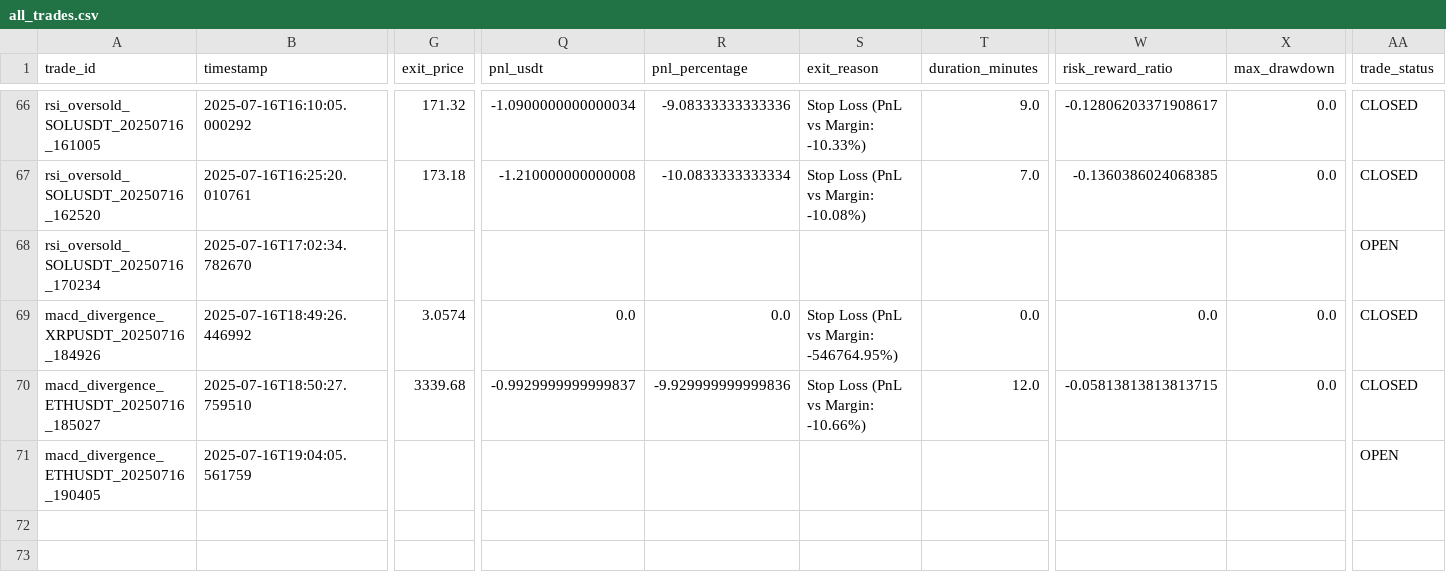
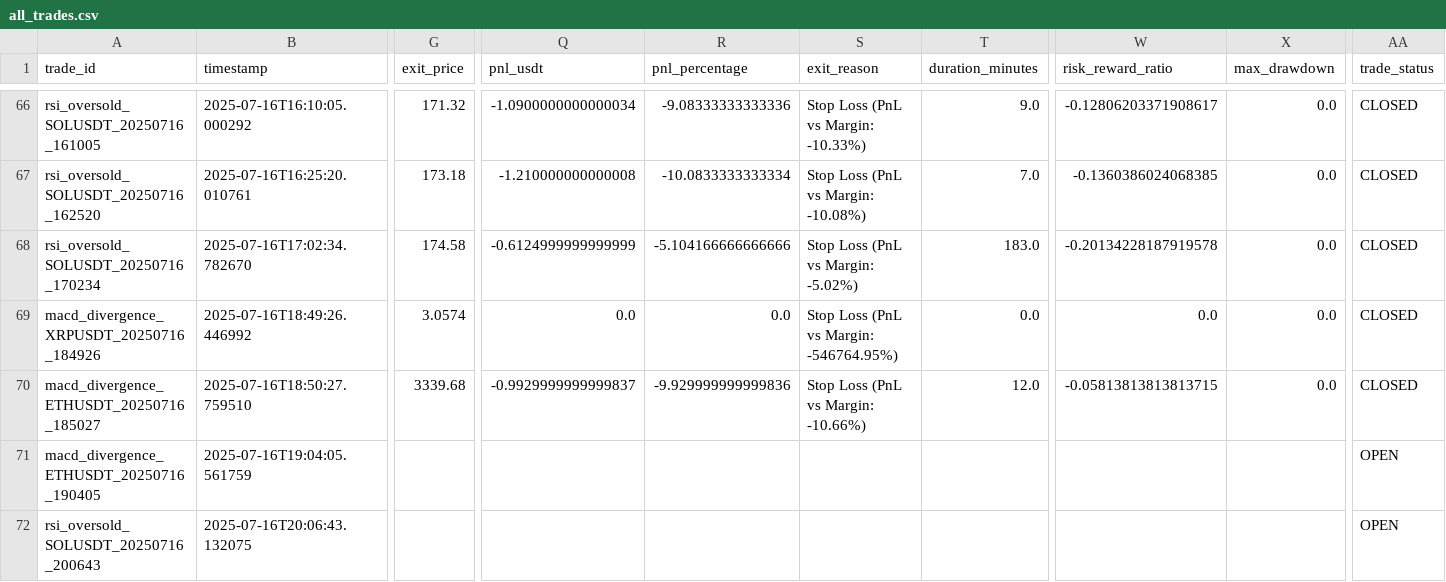
Before and after one commit to ghaisosman/replit-trading-bot, a CSV file: trading_data/trades/all_trades.csv, drawn as a sheet; only a part is shown, gaps mark what is left out; rows hold the shown columns only; the diff names each change by its address in the sheet, - before the commit and + after, or states it on an @@ line.

```diff
--- a/trading_data/trades/all_trades.csv
+++ b/trading_data/trades/all_trades.csv
-G68 (exit_price): (empty)
+G68 (exit_price): 174.58
-Q68 (pnl_usdt): (empty)
+Q68 (pnl_usdt): -0.6124999999999999
-R68 (pnl_percentage): (empty)
+R68 (pnl_percentage): -5.104166666666666
-S68 (exit_reason): (empty)
+S68 (exit_reason): Stop Loss (PnL vs Margin: -5.02%)
-T68 (duration_minutes): (empty)
+T68 (duration_minutes): 183.0
-W68 (risk_reward_ratio): (empty)
+W68 (risk_reward_ratio): -0.20134228187919578
-X68 (max_drawdown): (empty)
+X68 (max_drawdown): 0.0
-AA68 (trade_status): OPEN
+AA68 (trade_status): CLOSED
+row 72: rsi_oversold_SOLUSDT_20250716_200643 | 2025-07-16T20:06:43.132075 |  |  |  |  |  |  |  | OPEN
```
Also changed, not shown: 2 other files.
